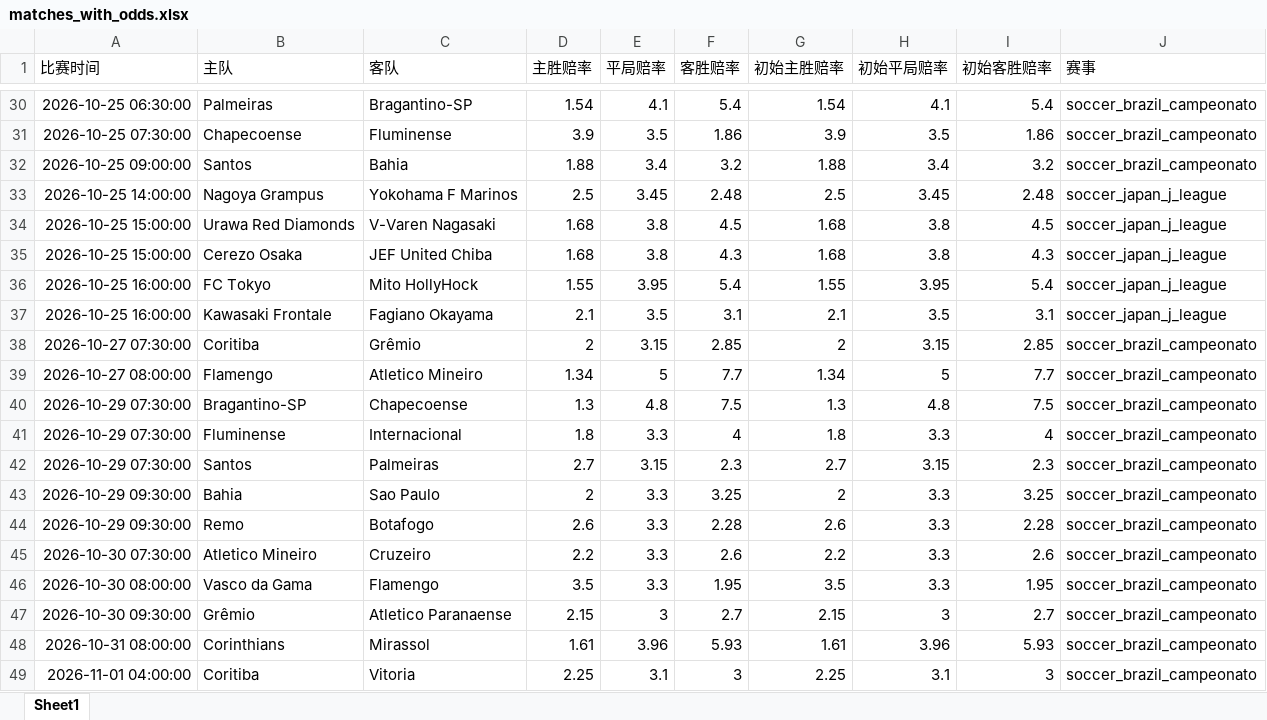
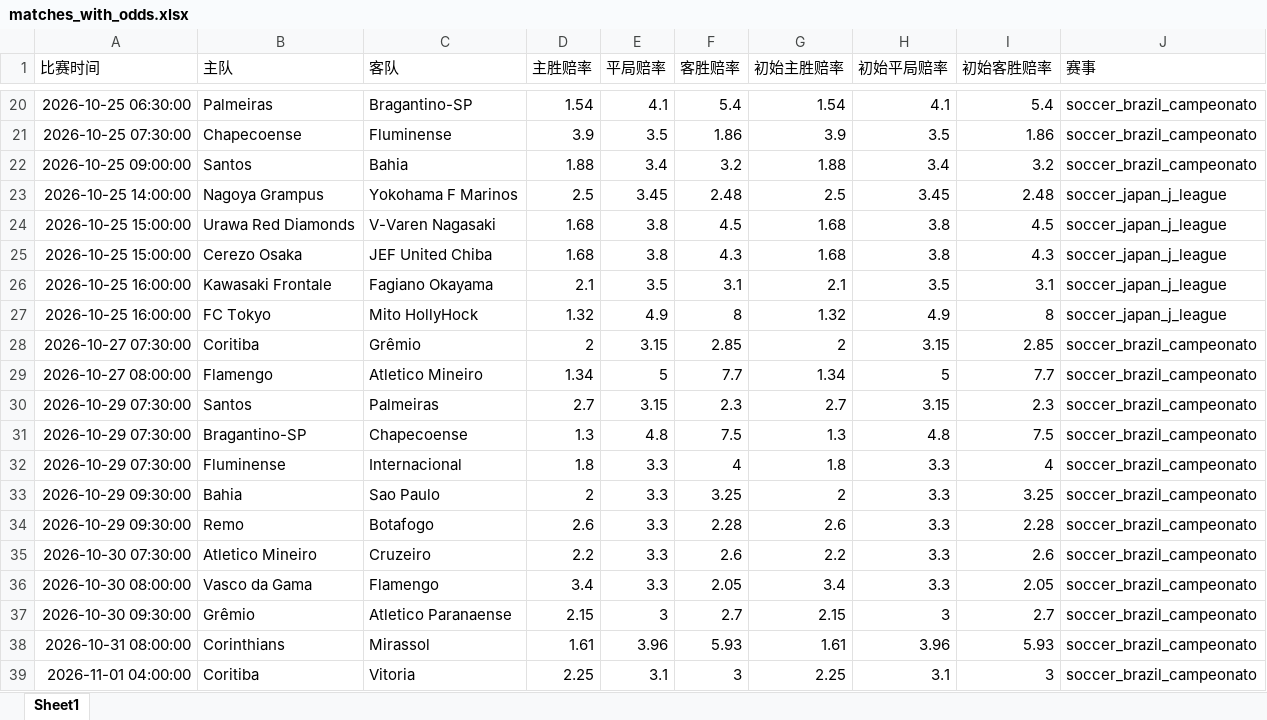
Before and after one commit to mynametengfei-coder/football_model, an Excel workbook: matches_with_odds.xlsx, sheet Sheet1, drawn as a sheet; only a part is shown, gaps mark what is left out; values as stored, in another font and other column widths than the file's, no borders; removed rows and columns are numbered as before the commit, all else as after; the diff covers the shown part only; the diff names each change by its address in the sheet, - before the commit and + after, or states it on an @@ line.

```diff
--- a/matches_with_odds.xlsx (sheet Sheet1)
+++ b/matches_with_odds.xlsx (sheet Sheet1)
-row 36: 2026-10-25 16:00:00 | FC Tokyo | Mito HollyHock | 1.55 | 3.95 | 5.4 | 1.55 | 3.95 | 5.4 | soccer_japan_j_league
+row 27: 2026-10-25 16:00:00 | FC Tokyo | Mito HollyHock | 1.32 | 4.9 | 8 | 1.32 | 4.9 | 8 | soccer_japan_j_league
@@ row 42 moved to row 30: 2026-10-29 07:30:00 @@
-D36 (主胜赔率): 3.5
+D36 (主胜赔率): 3.4
-F36 (客胜赔率): 1.95
+F36 (客胜赔率): 2.05
-G36 (初始主胜赔率): 3.5
+G36 (初始主胜赔率): 3.4
-I36 (初始客胜赔率): 1.95
+I36 (初始客胜赔率): 2.05
```
Also changed, not shown: 10 removed rows, 3 moved rows and 12 edited cells elsewhere in this sheet, odds_history.xlsx.
